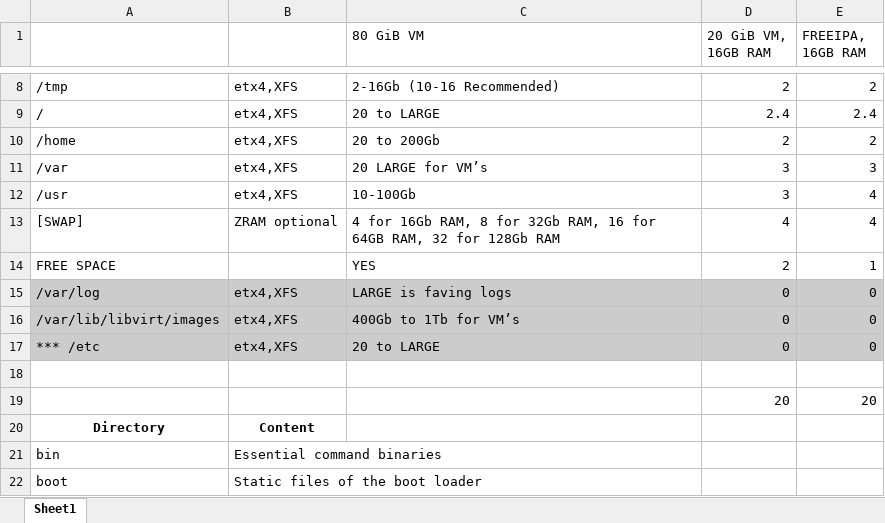
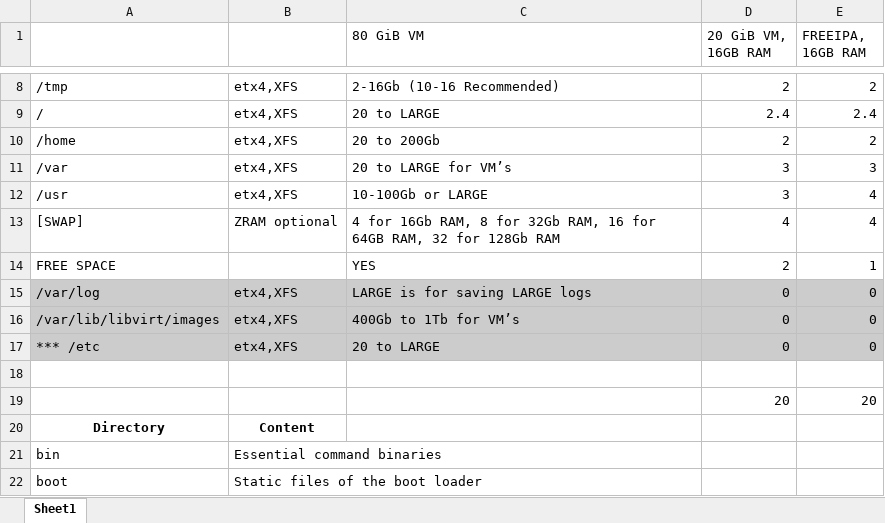
Before and after one commit to IntenseWebs/servercode, an Excel workbook: disks-partitioning.xlsx, sheet Sheet1, drawn as a sheet; only a part is shown, gaps mark what is left out; values as stored, in another font and other column widths than the file's, no borders; the diff names each change by its address in the sheet, - before the commit and + after, or states it on an @@ line.

```diff
--- a/disks-partitioning.xlsx (sheet Sheet1)
+++ b/disks-partitioning.xlsx (sheet Sheet1)
-C11 (80 GiB VM): 20 LARGE for VM’s
+C11 (80 GiB VM): 20 to LARGE for VM’s
-C12 (80 GiB VM): 10-100Gb
+C12 (80 GiB VM): 10-100Gb or LARGE
-C15 (80 GiB VM): LARGE is faving logs
+C15 (80 GiB VM): LARGE is for saving LARGE logs
```
Also changed, not shown: 1 other file.
